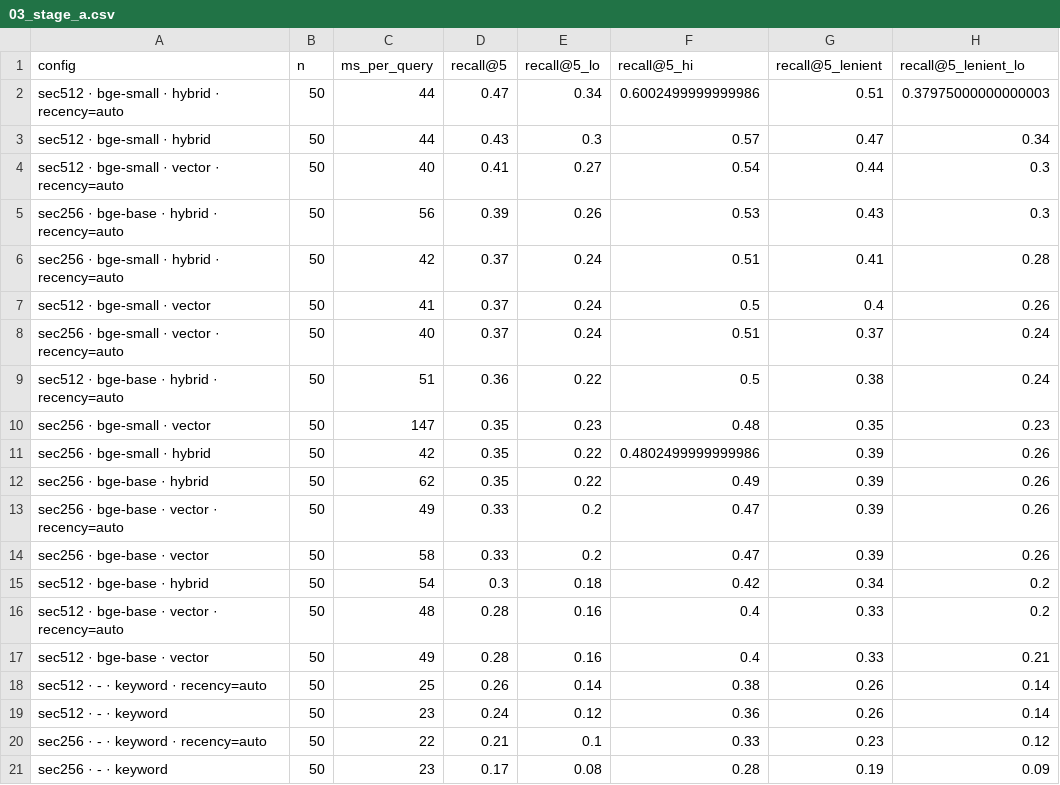
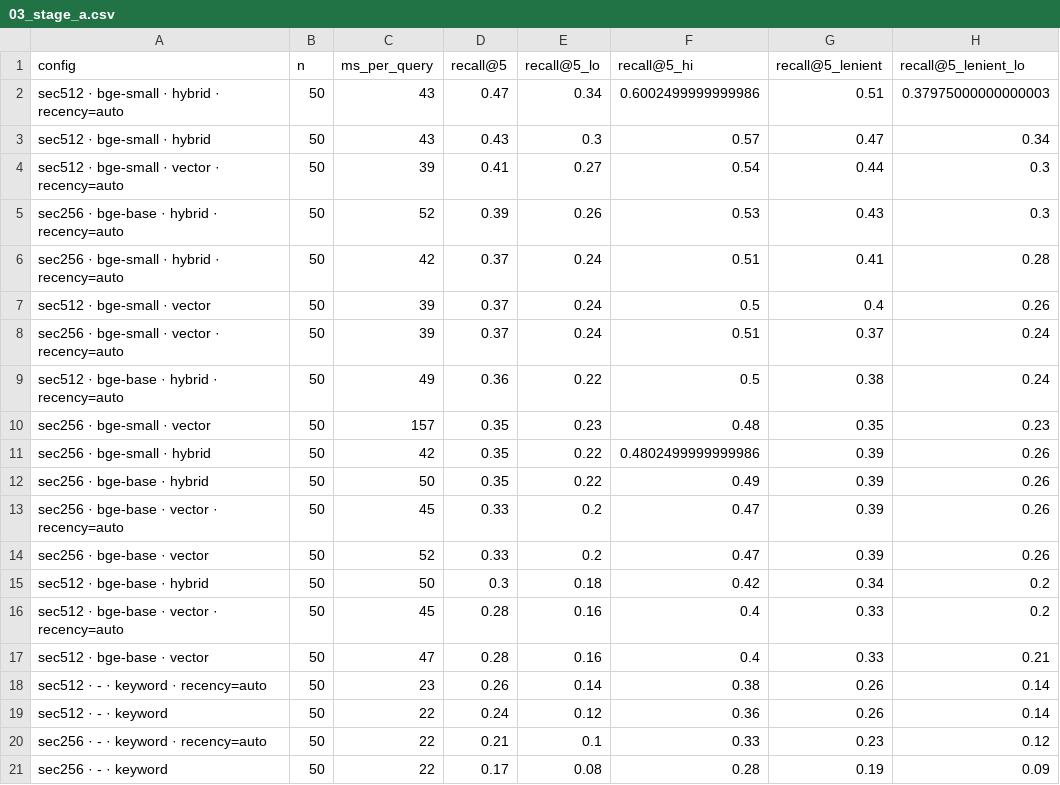
Before and after one commit to Vartika222/SignalDesk, a CSV file: reports/03_stage_a.csv, drawn as a sheet; only a part is shown; the diff names each change by its address in the sheet, - before the commit and + after, or states it on an @@ line.

```diff
--- a/reports/03_stage_a.csv
+++ b/reports/03_stage_a.csv
-C2:C3 (ms_per_query): 44
+C2:C3 (ms_per_query): 43
-C4 (ms_per_query): 40
+C4 (ms_per_query): 39
-C5 (ms_per_query): 56
+C5 (ms_per_query): 52
-C7 (ms_per_query): 41
+C7 (ms_per_query): 39
-C8 (ms_per_query): 40
+C8 (ms_per_query): 39
-C9 (ms_per_query): 51
+C9 (ms_per_query): 49
-C10 (ms_per_query): 147
+C10 (ms_per_query): 157
-C12 (ms_per_query): 62
+C12 (ms_per_query): 50
-C13 (ms_per_query): 49
+C13 (ms_per_query): 45
-C14 (ms_per_query): 58
+C14 (ms_per_query): 52
-C15 (ms_per_query): 54
+C15 (ms_per_query): 50
-C16 (ms_per_query): 48
+C16 (ms_per_query): 45
-C17 (ms_per_query): 49
+C17 (ms_per_query): 47
-C18 (ms_per_query): 25
+C18 (ms_per_query): 23
-C19 (ms_per_query): 23
+C19 (ms_per_query): 22
-C21 (ms_per_query): 23
+C21 (ms_per_query): 22
```
Also changed, not shown: reports/01_suspicious_sections.csv, reports/02_grid.csv, 3 other files.
